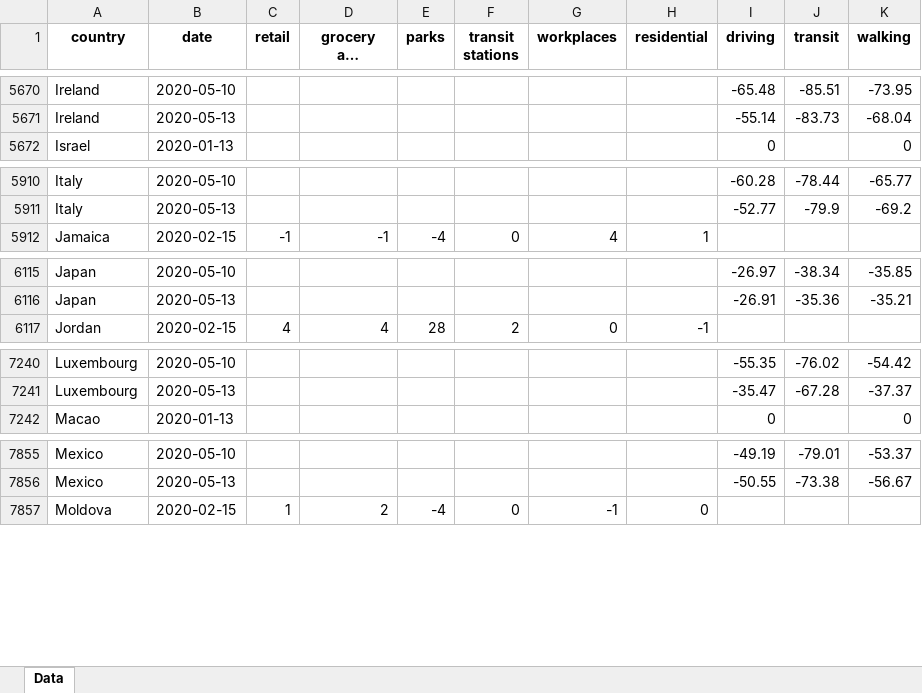
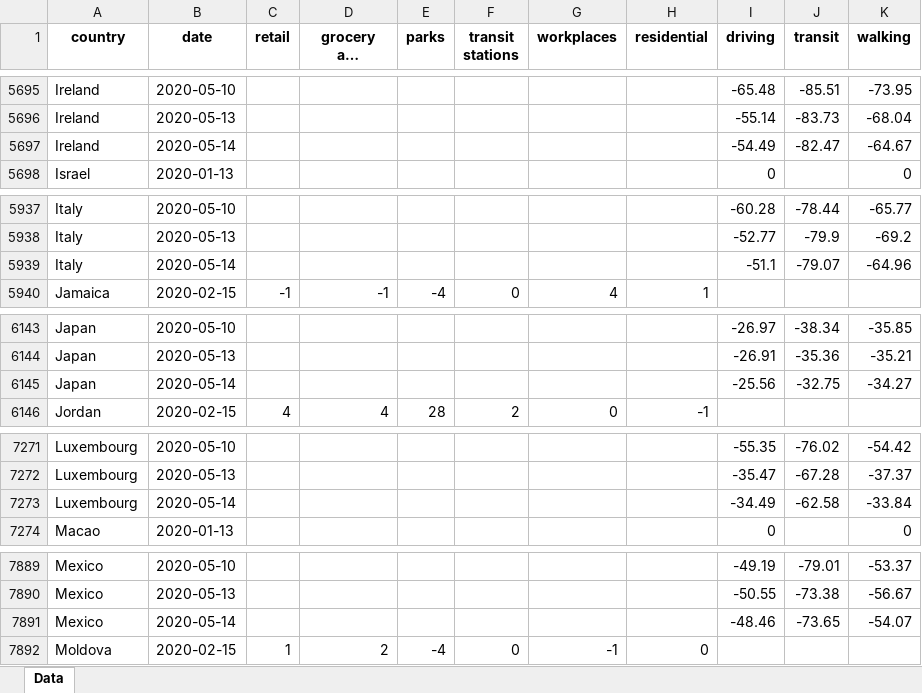
Before and after one commit to ActiveConclusion/COVID19_mobility, an Excel workbook: summary_reports/summary_report_countries.xlsx, sheet Data, drawn as a sheet; only a part is shown, gaps mark what is left out; long unchanged cells end in …; values as stored, in another font and other column widths than the file's, no borders; the diff covers the shown part only; the diff names each change by its address in the sheet, - before the commit and + after, or states it on an @@ line.

```diff
--- a/summary_reports/summary_report_countries.xlsx (sheet Data)
+++ b/summary_reports/summary_report_countries.xlsx (sheet Data)
+row 5697: Ireland | 2020-05-14 |  |  |  |  |  |  | -54.49 | -82.47 | -64.67
+row 5939: Italy | 2020-05-14 |  |  |  |  |  |  | -51.1 | -79.07 | -64.96
+row 6145: Japan | 2020-05-14 |  |  |  |  |  |  | -25.56 | -32.75 | -34.27
+row 7273: Luxembourg | 2020-05-14 |  |  |  |  |  |  | -34.49 | -62.58 | -33.84
+row 7891: Mexico | 2020-05-14 |  |  |  |  |  |  | -48.46 | -73.65 | -54.07
```
Also changed, not shown: 58 added rows elsewhere in this sheet, 7 other files.
